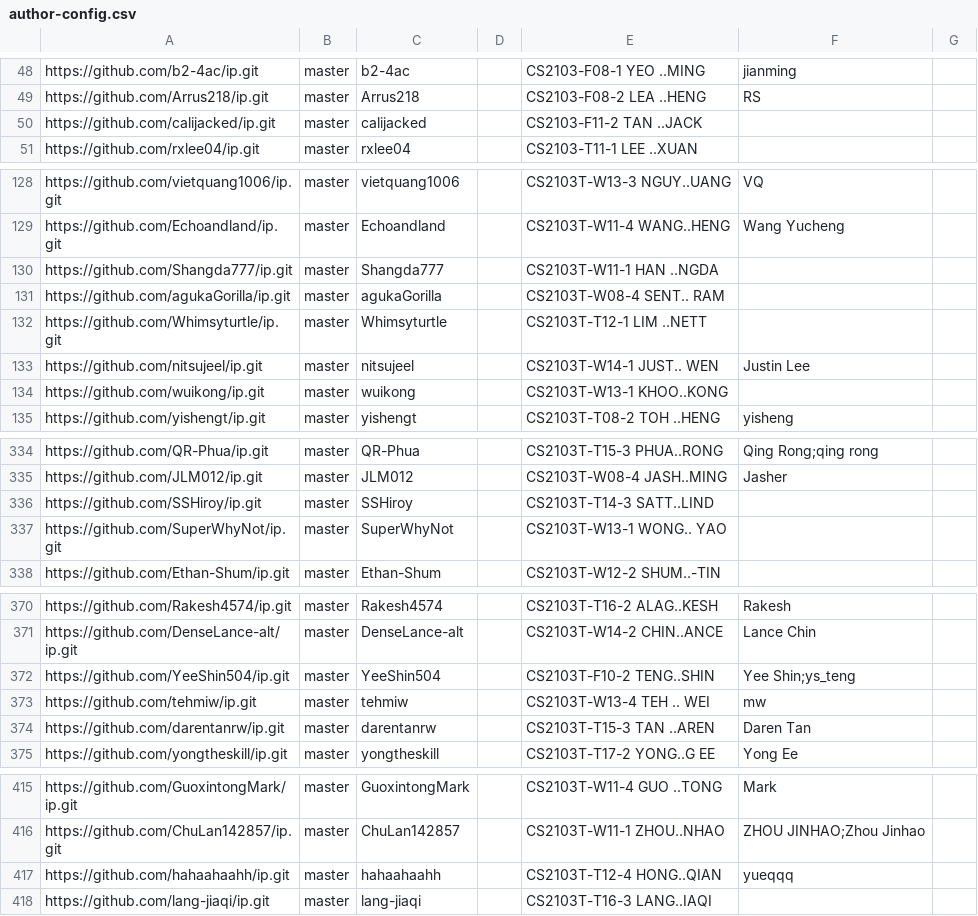
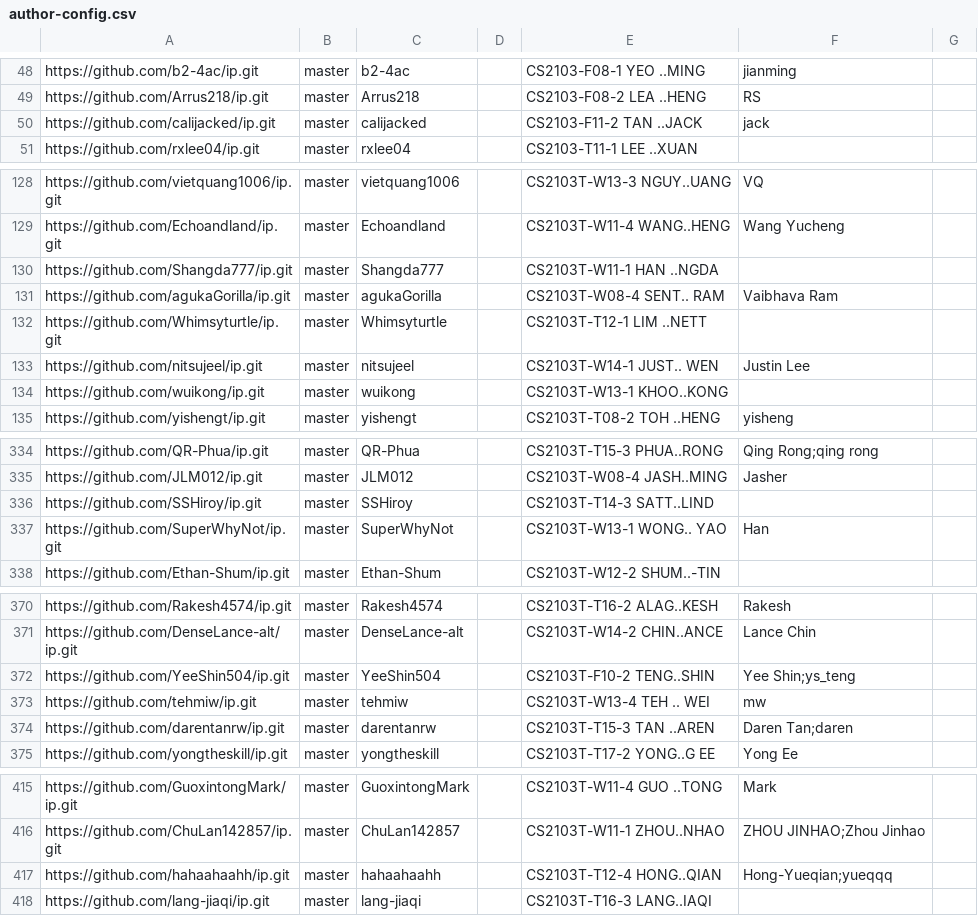
Before and after one commit to NUS-CS2103-AY2526-S2/ip-dashboard, a CSV file: config/author-config.csv, drawn as a sheet; only a part is shown, gaps mark what is left out.

Commit message:
Update configs

```diff
--- a/config/author-config.csv
+++ b/config/author-config.csv
@@ -49,3 +49,3 @@ https://github.com/b2-4ac/ip.git,master,b2-4ac,,CS2103-F08-1 YEO ..MING,jianming
 https://github.com/Arrus218/ip.git,master,Arrus218,,CS2103-F08-2 LEA ..HENG,RS,
-https://github.com/calijacked/ip.git,master,calijacked,,CS2103-F11-2 TAN ..JACK,,
+https://github.com/calijacked/ip.git,master,calijacked,,CS2103-F11-2 TAN ..JACK,jack,
 https://github.com/rxlee04/ip.git,master,rxlee04,,CS2103-T11-1 LEE ..XUAN,,
@@ -130,3 +130,3 @@ https://github.com/Echoandland/ip.git,master,Echoandland,,CS2103T-W11-4 WANG..HE
 https://github.com/Shangda777/ip.git,master,Shangda777,,CS2103T-W11-1 HAN ..NGDA,,
-https://github.com/agukaGorilla/ip.git,master,agukaGorilla,,CS2103T-W08-4 SENT.. RAM,,
+https://github.com/agukaGorilla/ip.git,master,agukaGorilla,,CS2103T-W08-4 SENT.. RAM,Vaibhava Ram,
 https://github.com/Whimsyturtle/ip.git,master,Whimsyturtle,,CS2103T-T12-1 LIM ..NETT,,
@@ -336,3 +336,3 @@ https://github.com/JLM012/ip.git,master,JLM012,,CS2103T-W08-4 JASH..MING,Jasher,
 https://github.com/SSHiroy/ip.git,master,SSHiroy,,CS2103T-T14-3 SATT..LIND,,
-https://github.com/SuperWhyNot/ip.git,master,SuperWhyNot,,CS2103T-W13-1 WONG.. YAO,,
+https://github.com/SuperWhyNot/ip.git,master,SuperWhyNot,,CS2103T-W13-1 WONG.. YAO,Han,
 https://github.com/Ethan-Shum/ip.git,master,Ethan-Shum,,CS2103T-W12-2 SHUM..-TIN,,
@@ -373,3 +373,3 @@ https://github.com/YeeShin504/ip.git,master,YeeShin504,,CS2103T-F10-2 TENG..SHIN
 https://github.com/tehmiw/ip.git,master,tehmiw,,CS2103T-W13-4 TEH .. WEI,mw,
-https://github.com/darentanrw/ip.git,master,darentanrw,,CS2103T-T15-3 TAN ..AREN,Daren Tan,
+https://github.com/darentanrw/ip.git,master,darentanrw,,CS2103T-T15-3 TAN ..AREN,Daren Tan;daren,
 https://github.com/yongtheskill/ip.git,master,yongtheskill,,CS2103T-T17-2 YONG..G EE,Yong Ee,
@@ -416,3 +416,3 @@ https://github.com/GuoxintongMark/ip.git,master,GuoxintongMark,,CS2103T-W11-4 GU
 https://github.com/ChuLan142857/ip.git,master,ChuLan142857,,CS2103T-W11-1 ZHOU..NHAO,ZHOU JINHAO;Zhou Jinhao,
-https://github.com/hahaahaahh/ip.git,master,hahaahaahh,,CS2103T-T12-4 HONG..QIAN,yueqqq,
+https://github.com/hahaahaahh/ip.git,master,hahaahaahh,,CS2103T-T12-4 HONG..QIAN,Hong-Yueqian;yueqqq,
 https://github.com/lang-jiaqi/ip.git,master,lang-jiaqi,,CS2103T-T16-3 LANG..IAQI,,
```
